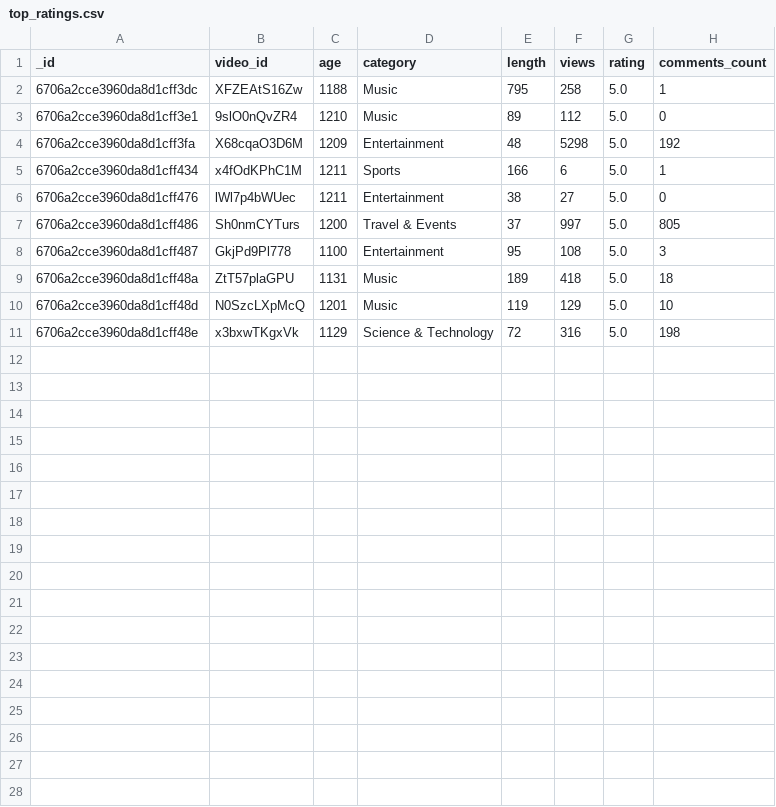
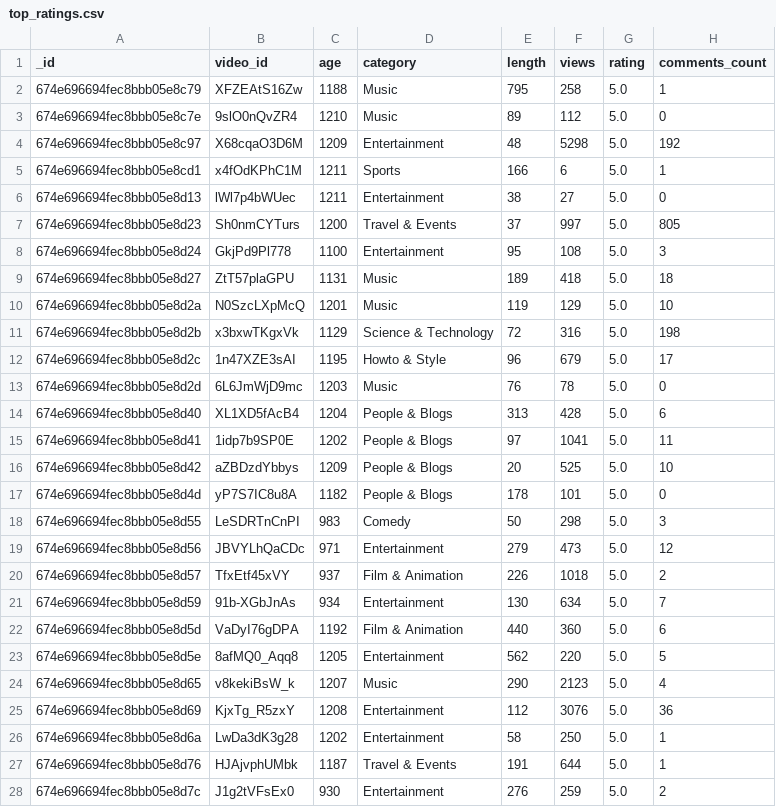
Before and after one commit to Komari-chan/cpts-415_youtube_analyzer, a CSV file: output/top_ratings.csv, drawn as a sheet; only a part is shown; the diff covers the shown part only.

```diff
--- a/output/top_ratings.csv
+++ b/output/top_ratings.csv
@@ -1,11 +1,28 @@
 _id,video_id,age,category,length,views,rating,comments_count
-6706a2cce3960da8d1cff3dc,XFZEAtS16Zw,1188,Music,795,258,5.0,1
-6706a2cce3960da8d1cff3e1,9slO0nQvZR4,1210,Music,89,112,5.0,0
-6706a2cce3960da8d1cff3fa,X68cqaO3D6M,1209,Entertainment,48,5298,5.0,192
-6706a2cce3960da8d1cff434,x4fOdKPhC1M,1211,Sports,166,6,5.0,1
-6706a2cce3960da8d1cff476,lWl7p4bWUec,1211,Entertainment,38,27,5.0,0
-6706a2cce3960da8d1cff486,Sh0nmCYTurs,1200,Travel & Events,37,997,5.0,805
-6706a2cce3960da8d1cff487,GkjPd9Pl778,1100,Entertainment,95,108,5.0,3
-6706a2cce3960da8d1cff48a,ZtT57plaGPU,1131,Music,189,418,5.0,18
-6706a2cce3960da8d1cff48d,N0SzcLXpMcQ,1201,Music,119,129,5.0,10
-6706a2cce3960da8d1cff48e,x3bxwTKgxVk,1129,Science & Technology,72,316,5.0,198
+674e696694fec8bbb05e8c79,XFZEAtS16Zw,1188,Music,795,258,5.0,1
+674e696694fec8bbb05e8c7e,9slO0nQvZR4,1210,Music,89,112,5.0,0
+674e696694fec8bbb05e8c97,X68cqaO3D6M,1209,Entertainment,48,5298,5.0,192
+674e696694fec8bbb05e8cd1,x4fOdKPhC1M,1211,Sports,166,6,5.0,1
+674e696694fec8bbb05e8d13,lWl7p4bWUec,1211,Entertainment,38,27,5.0,0
+674e696694fec8bbb05e8d23,Sh0nmCYTurs,1200,Travel & Events,37,997,5.0,805
+674e696694fec8bbb05e8d24,GkjPd9Pl778,1100,Entertainment,95,108,5.0,3
+674e696694fec8bbb05e8d27,ZtT57plaGPU,1131,Music,189,418,5.0,18
+674e696694fec8bbb05e8d2a,N0SzcLXpMcQ,1201,Music,119,129,5.0,10
+674e696694fec8bbb05e8d2b,x3bxwTKgxVk,1129,Science & Technology,72,316,5.0,198
+674e696694fec8bbb05e8d2c,1n47XZE3sAI,1195,Howto & Style,96,679,5.0,17
+674e696694fec8bbb05e8d2d,6L6JmWjD9mc,1203,Music,76,78,5.0,0
+674e696694fec8bbb05e8d40,XL1XD5fAcB4,1204,People & Blogs,313,428,5.0,6
+674e696694fec8bbb05e8d41,1idp7b9SP0E,1202,People & Blogs,97,1041,5.0,11
+674e696694fec8bbb05e8d42,aZBDzdYbbys,1209,People & Blogs,20,525,5.0,10
+674e696694fec8bbb05e8d4d,yP7S7IC8u8A,1182,People & Blogs,178,101,5.0,0
+674e696694fec8bbb05e8d55,LeSDRTnCnPI,983,Comedy,50,298,5.0,3
+674e696694fec8bbb05e8d56,JBVYLhQaCDc,971,Entertainment,279,473,5.0,12
+674e696694fec8bbb05e8d57,TfxEtf45xVY,937,Film & Animation,226,1018,5.0,2
+674e696694fec8bbb05e8d59,91b-XGbJnAs,934,Entertainment,130,634,5.0,7
+674e696694fec8bbb05e8d5d,VaDyI76gDPA,1192,Film & Animation,440,360,5.0,6
+674e696694fec8bbb05e8d5e,8afMQ0_Aqq8,1205,Entertainment,562,220,5.0,5
+674e696694fec8bbb05e8d65,v8kekiBsW_k,1207,Music,290,2123,5.0,4
+674e696694fec8bbb05e8d69,KjxTg_R5zxY,1208,Entertainment,112,3076,5.0,36
+674e696694fec8bbb05e8d6a,LwDa3dK3g28,1202,Entertainment,58,250,5.0,1
+674e696694fec8bbb05e8d76,HJAjvphUMbk,1187,Travel & Events,191,644,5.0,1
+674e696694fec8bbb05e8d7c,J1g2tVFsEx0,930,Entertainment,276,259,5.0,2
```
Also changed, not shown: 3 added rows elsewhere in this file, output/statistics.csv, output/top_comments.csv, 55 other files.
